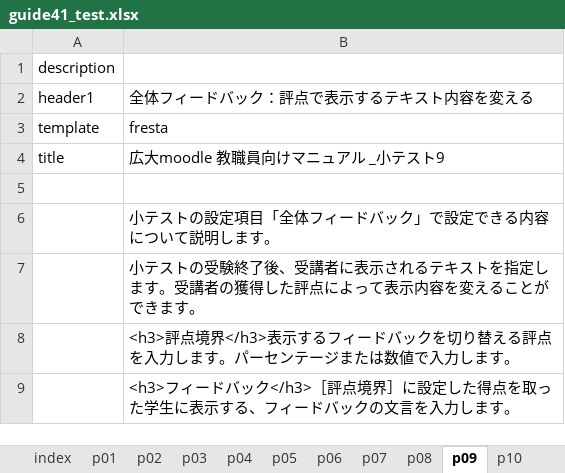
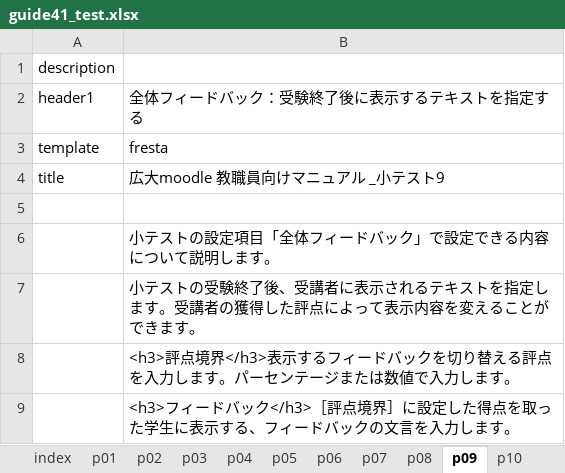
Before and after one commit to imc-lms-adm/support-vle-man, an Excel workbook: guide41_test.xlsx, sheet p09, drawn as a sheet; values as stored, in another font and other column widths than the file's, no borders; the diff names each change by its address in the sheet, - before the commit and + after, or states it on an @@ line.

```diff
--- a/guide41_test.xlsx (sheet p09)
+++ b/guide41_test.xlsx (sheet p09)
-B2: 全体フィードバック：評点で表示するテキスト内容を変える
+B2: 全体フィードバック：受験終了後に表示するテキストを指定する
```
Also changed, not shown: sheet p08, sheet p10, sheet p11, sheet p01, other sheet tabs.
